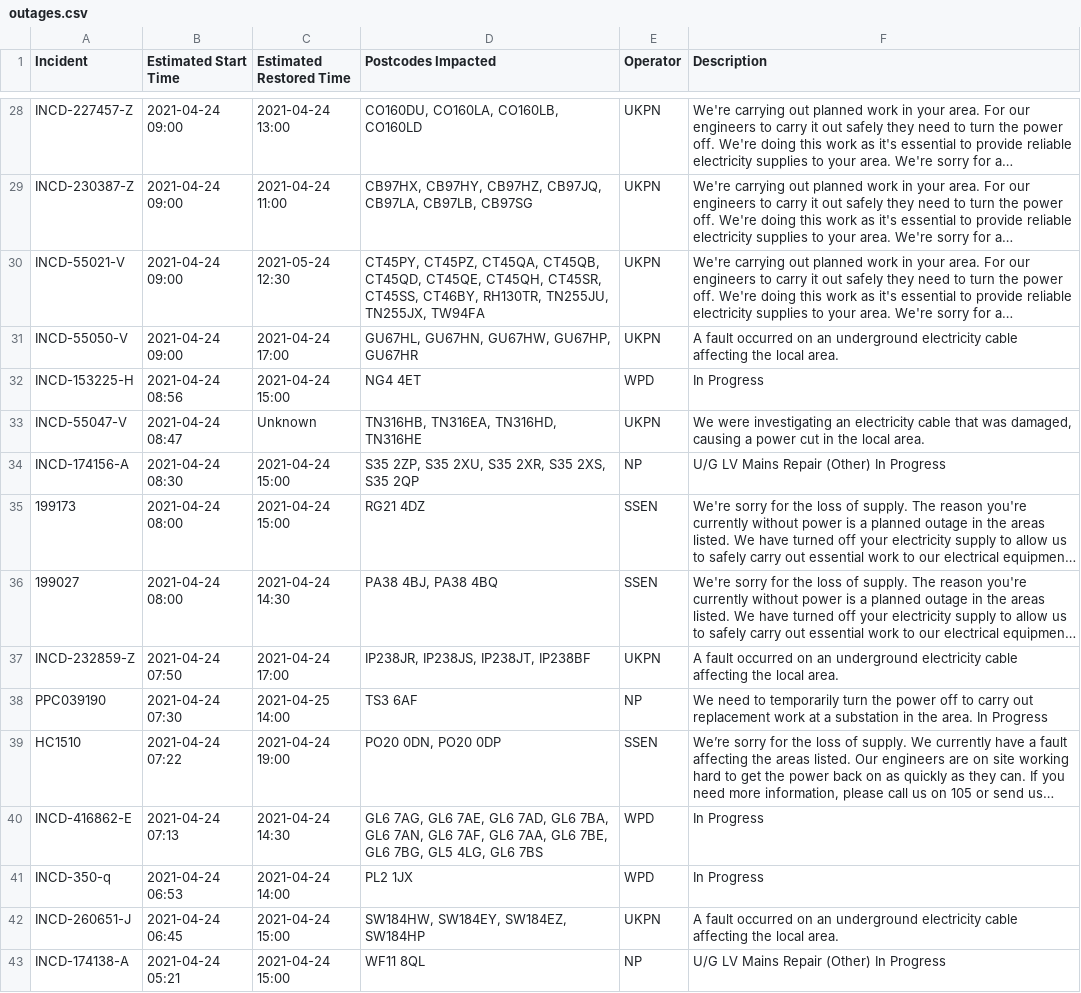
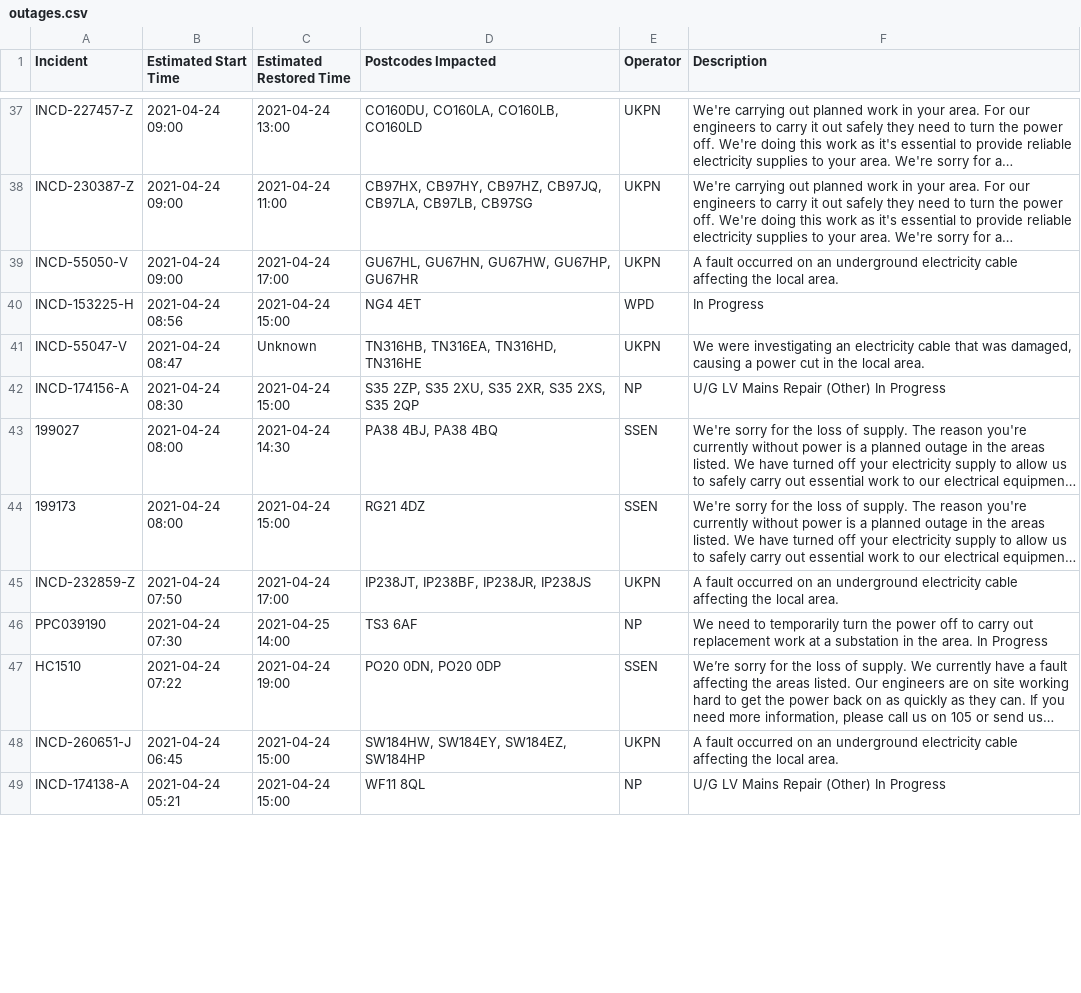
Before and after one commit to OSUKED/Outage-Watch, a CSV file: docs/data/outages.csv, drawn as a sheet; only a part is shown, gaps mark what is left out; long unchanged cells end in …; removed rows and columns are numbered as before the commit, all else as after; the diff covers the shown part only; the diff names each change by its address in the sheet, - before the commit and + after, or states it on an @@ line.

```diff
--- a/docs/data/outages.csv
+++ b/docs/data/outages.csv
@@ row 30 moved to row 36: INCD-55021-V @@
@@ row 36 moved to row 43: 199027 @@
-D45 (Postcodes Impacted): IP238JR, IP238JS, IP238JT, IP238BF
+D45 (Postcodes Impacted): IP238JT, IP238BF, IP238JR, IP238JS
-row 40: INCD-416862-E | 2021-04-24 07:13 | 2021-04-24 14:30 | GL6 7AG, GL6 7AE, GL6 7AD, GL6 7BA, GL6 7AN, GL6 7AF, GL6 7AA, GL6 7BE, GL6 7BG, GL5 4LG, GL6 7BS | WPD | In Progress
-row 41: INCD-350-q | 2021-04-24 06:53 | 2021-04-24 14:00 | PL2 1JX | WPD | In Progress
```
Also changed, not shown: 16 added rows, 4 removed rows and 12 edited cells elsewhere in this file, 8 other files.
